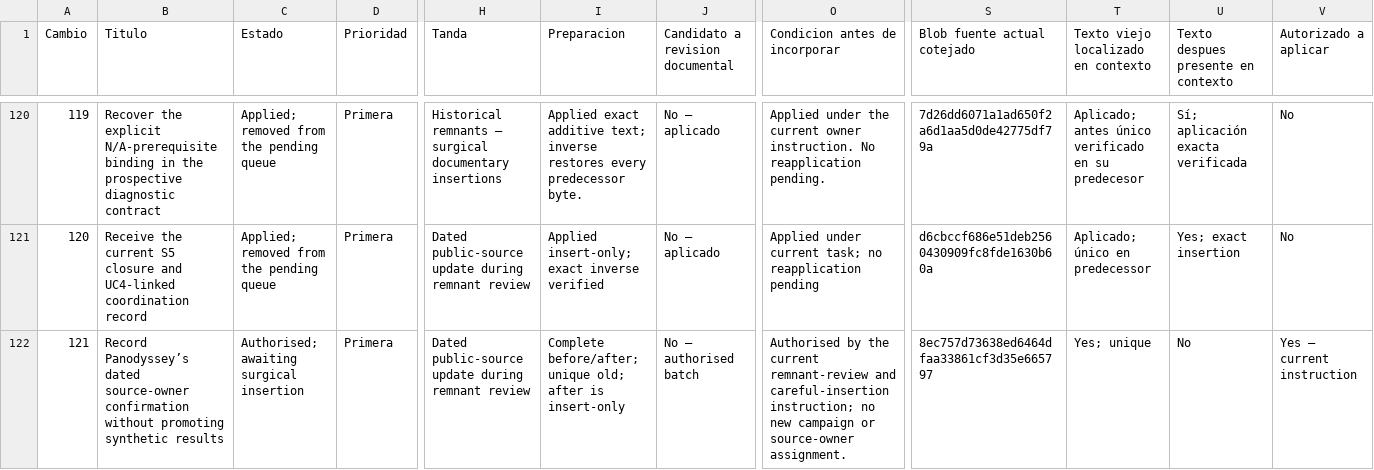
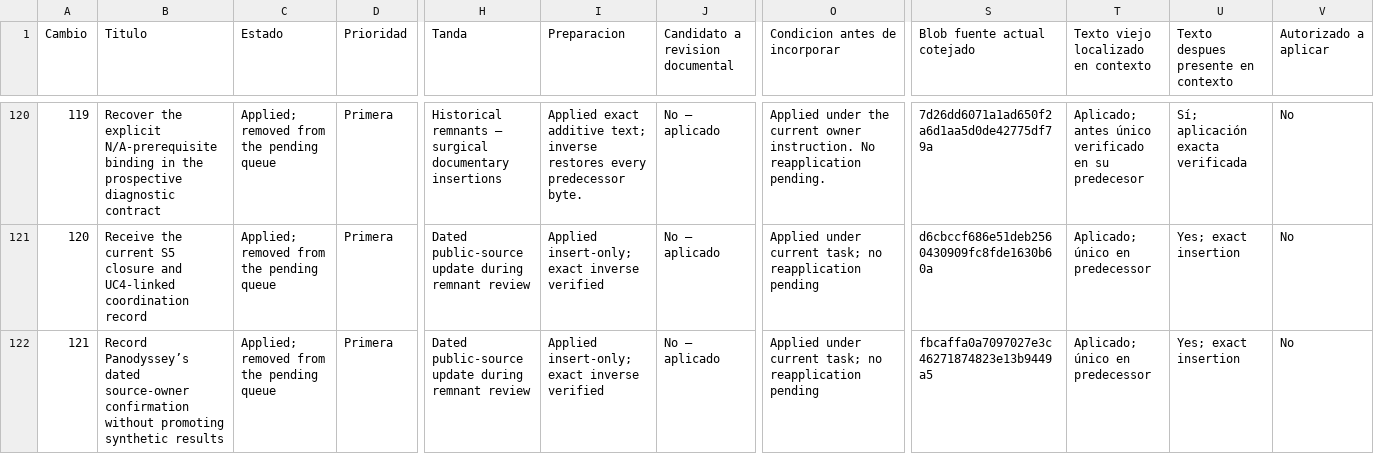
Before and after one commit to dakleyer/structural-awareness-contributions, a CSV file: governance/review/change-priorities-2026-10-06/priorities.csv, drawn as a sheet; only a part is shown, gaps mark what is left out; the diff names each change by its address in the sheet, - before the commit and + after, or states it on an @@ line.

Commit message:
Apply authorised dated public-source update121 as an exact insertion

```diff
--- a/governance/review/change-priorities-2026-10-06/priorities.csv
+++ b/governance/review/change-priorities-2026-10-06/priorities.csv
-C122 (Estado): Authorised; awaiting surgical insertion
+C122 (Estado): Applied; removed from the pending queue
-I122 (Preparacion): Complete before/after; unique old; after is insert-only
+I122 (Preparacion): Applied insert-only; exact inverse verified
-J122 (Candidato a revision documental): No — authorised batch
+J122 (Candidato a revision documental): No — aplicado
-O122 (Condicion antes de incorporar): Authorised by the current remnant-review and careful-insertion instruction; no new campaign or source-owner assignment.
+O122 (Condicion antes de incorporar): Applied under current task; no reapplication pending
-S122 (Blob fuente actual cotejado): 8ec757d73638ed6464dfaa33861cf3d35e665797
+S122 (Blob fuente actual cotejado): fbcaffa0a7097027e3c46271874823e13b9449a5
-T122: Yes; unique
+T122: Aplicado; único en predecessor
-U122: No
+U122: Yes; exact insertion
-V122 (Autorizado a aplicar): Yes — current instruction
+V122 (Autorizado a aplicar): No
```
Also changed, not shown: 3 other files.
